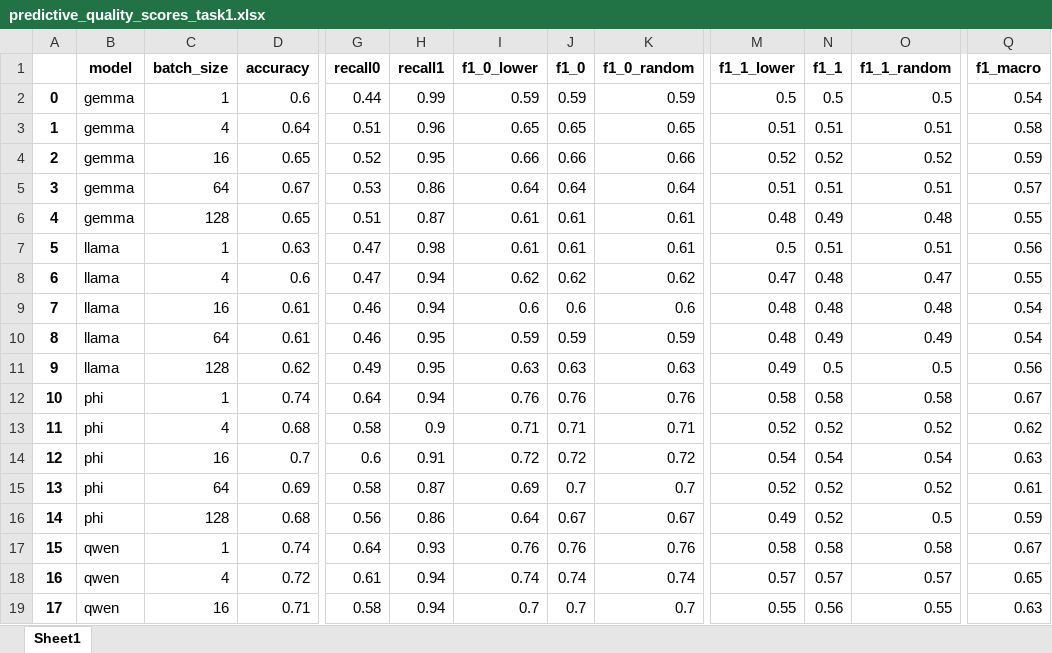
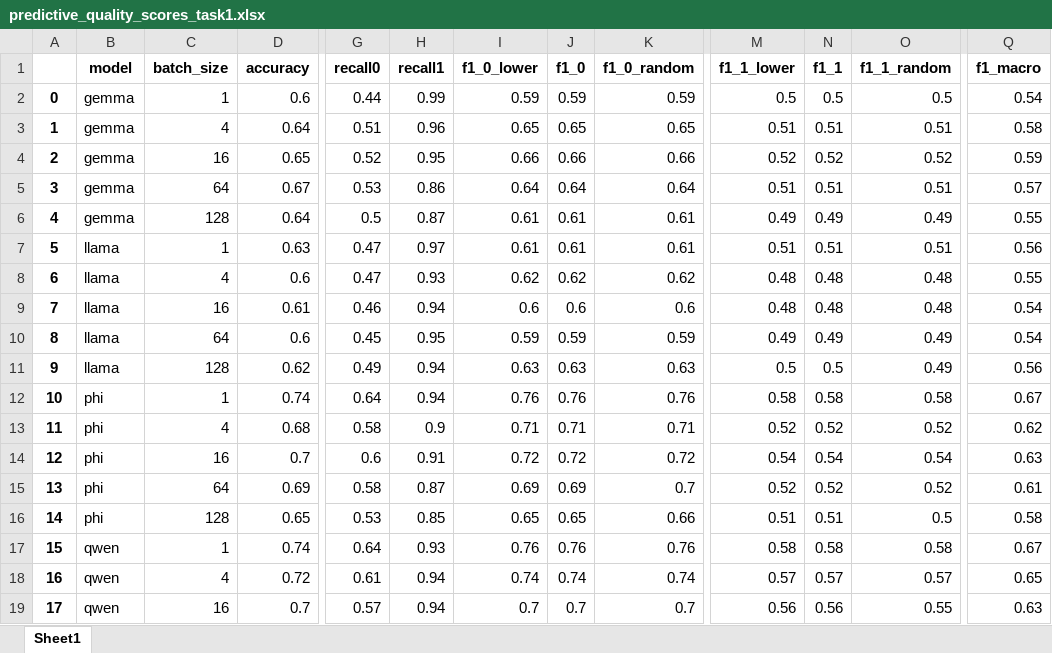
Before and after one commit to AshleyvCan/Appendix_TOSEM, an Excel workbook: raw_results/Task 1/predictive_quality_scores_task1.xlsx, sheet Sheet1, drawn as a sheet; only a part is shown, gaps mark what is left out; values as stored, in another font and other column widths than the file's, no borders; the diff covers the shown part only; the diff names each change by its address in the sheet, - before the commit and + after, or states it on an @@ line.

```diff
--- a/raw_results/Task 1/predictive_quality_scores_task1.xlsx (sheet Sheet1)
+++ b/raw_results/Task 1/predictive_quality_scores_task1.xlsx (sheet Sheet1)
-D6 (accuracy): 0.65
+D6 (accuracy): 0.64
-G6 (recall0): 0.51
+G6 (recall0): 0.5
-M6 (f1_1_lower): 0.48
+M6 (f1_1_lower): 0.49
-O6 (f1_1_random): 0.48
+O6 (f1_1_random): 0.49
-H7 (recall1): 0.98
+H7 (recall1): 0.97
-M7 (f1_1_lower): 0.5
+M7 (f1_1_lower): 0.51
-H8 (recall1): 0.94
+H8 (recall1): 0.93
-M8 (f1_1_lower): 0.47
+M8 (f1_1_lower): 0.48
-O8 (f1_1_random): 0.47
+O8 (f1_1_random): 0.48
-D10 (accuracy): 0.61
+D10 (accuracy): 0.6
-G10 (recall0): 0.46
+G10 (recall0): 0.45
-M10 (f1_1_lower): 0.48
+M10 (f1_1_lower): 0.49
-H11 (recall1): 0.95
+H11 (recall1): 0.94
-M11 (f1_1_lower): 0.49
+M11 (f1_1_lower): 0.5
-O11 (f1_1_random): 0.5
+O11 (f1_1_random): 0.49
-J15 (f1_0): 0.7
+J15 (f1_0): 0.69
-D16 (accuracy): 0.68
+D16 (accuracy): 0.65
-G16 (recall0): 0.56
+G16 (recall0): 0.53
-H16 (recall1): 0.86
+H16 (recall1): 0.85
-I16 (f1_0_lower): 0.64
+I16 (f1_0_lower): 0.65
-J16 (f1_0): 0.67
+J16 (f1_0): 0.65
-K16 (f1_0_random): 0.67
+K16 (f1_0_random): 0.66
-M16 (f1_1_lower): 0.49
+M16 (f1_1_lower): 0.51
-N16 (f1_1): 0.52
+N16 (f1_1): 0.51
-Q16 (f1_macro): 0.59
+Q16 (f1_macro): 0.58
-D19 (accuracy): 0.71
+D19 (accuracy): 0.7
-G19 (recall0): 0.58
+G19 (recall0): 0.57
-M19 (f1_1_lower): 0.55
+M19 (f1_1_lower): 0.56
```
Also changed, not shown: 18 edited cells elsewhere in this sheet, raw_results/Task 2/predictive_quality_scores_task2.xlsx, 14 other files.
